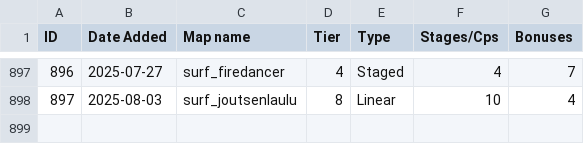
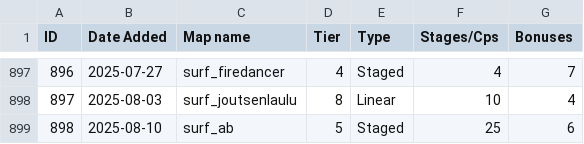
Before and after one commit to erickolbusz/amoung, a CSV file: static/KSFmaps.csv, drawn as a sheet; only a part is shown, gaps mark what is left out.

```diff
--- a/static/KSFmaps.csv
+++ b/static/KSFmaps.csv
@@ -898 +898,2 @@ ID,Date Added,Map name,Tier,Type,Stages/Cps,Bonuses
 897,2025-08-03,surf_joutsenlaulu,8,Linear,10,4
+898,2025-08-10,surf_ab,5,Staged,25,6
```
Also changed, not shown: 1 other file.
